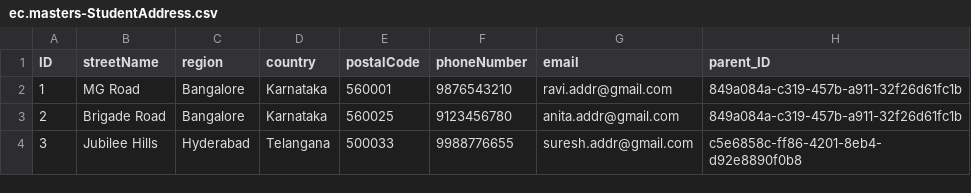
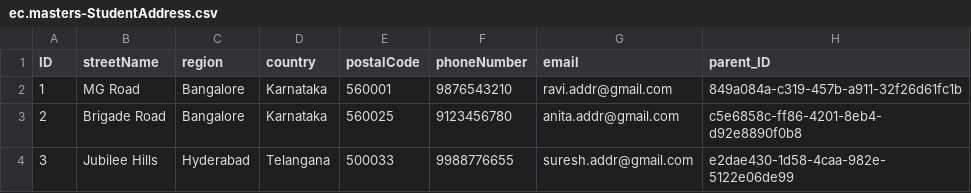
Before and after one commit to ppushpavalli299/Student-Management, a CSV file: db/data/ec.masters-StudentAddress.csv, drawn as a sheet.

Commit message:
changes

```diff
--- a/db/data/ec.masters-StudentAddress.csv
+++ b/db/data/ec.masters-StudentAddress.csv
@@ -2,3 +2,3 @@ ID,streetName,region,country,postalCode,phoneNumber,email,parent_ID
 1,MG Road,Bangalore,Karnataka,560001,9876543210,ravi.addr@gmail.com,849a084a-c319-457b-a911-32f26d61fc1b
-2,Brigade Road,Bangalore,Karnataka,560025,9123456780,anita.addr@gmail.com,849a084a-c319-457b-a911-32f26d61fc1b
-3,Jubilee Hills,Hyderabad,Telangana,500033,9988776655,suresh.addr@gmail.com,c5e6858c-ff86-4201-8eb4-d92e8890f0b8
+2,Brigade Road,Bangalore,Karnataka,560025,9123456780,anita.addr@gmail.com,c5e6858c-ff86-4201-8eb4-d92e8890f0b8
+3,Jubilee Hills,Hyderabad,Telangana,500033,9988776655,suresh.addr@gmail.com,e2dae430-1d58-4caa-982e-5122e06de99
```
